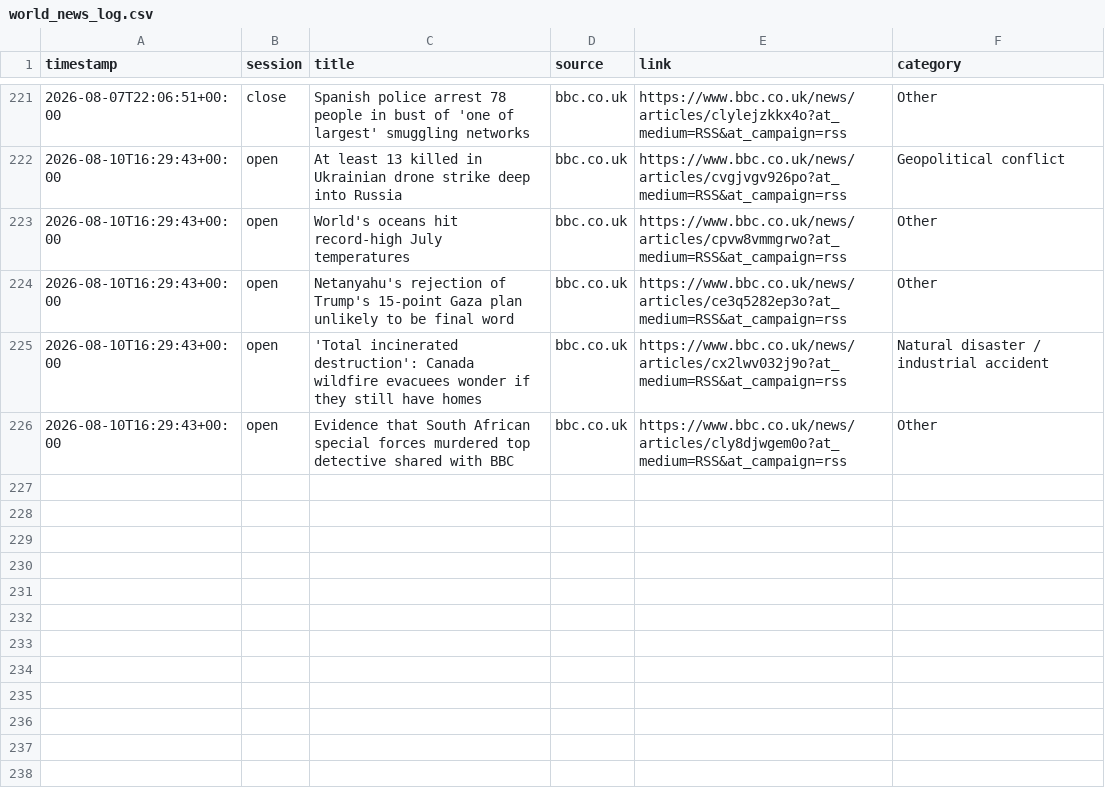
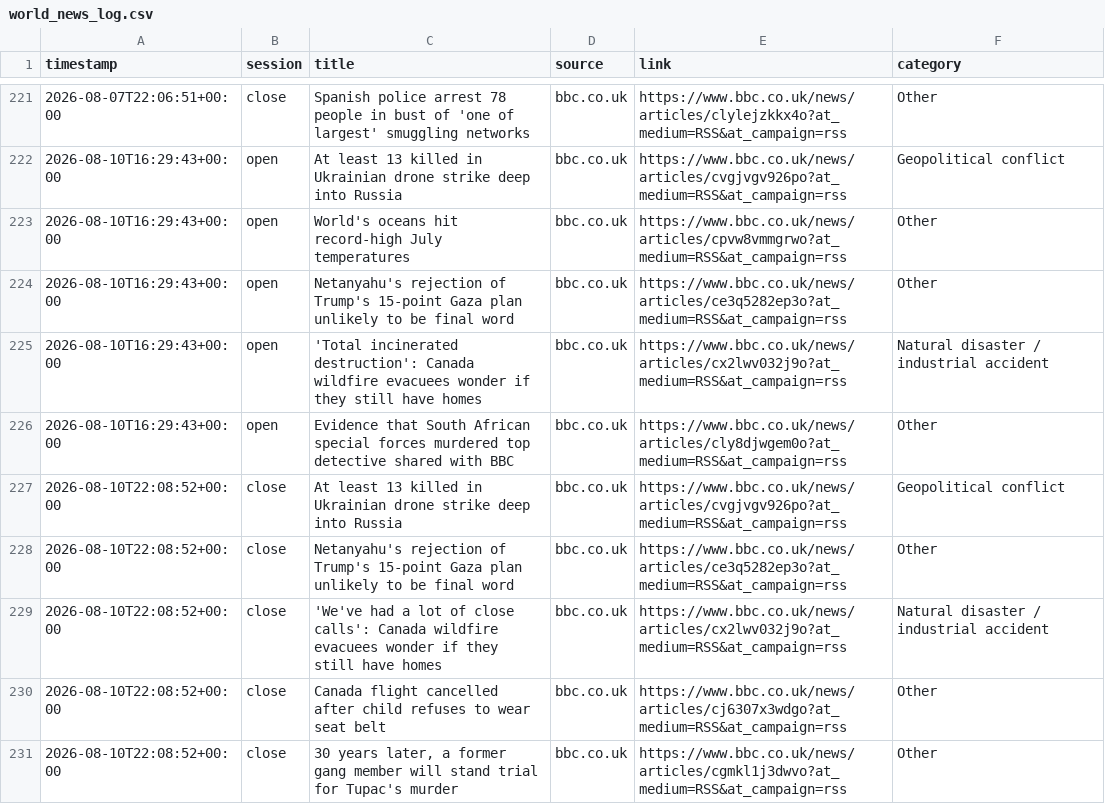
Before and after one commit to ericustayev-dot/Thecolorgreen, a CSV file: world_news_log.csv, drawn as a sheet; only a part is shown, gaps mark what is left out; the diff names each change by its address in the sheet, - before the commit and + after, or states it on an @@ line.

```diff
--- a/world_news_log.csv
+++ b/world_news_log.csv
+row 227: 2026-08-10T22:08:52+00:00 | close | At least 13 killed in Ukrainian drone strike deep into Russia | bbc.co.uk | https://www.bbc.co.uk/news/articles/cvgjvgv926po?at_medium=RSS&at_campaign=rss | Geopolitical conflict
+row 228: 2026-08-10T22:08:52+00:00 | close | Netanyahu's rejection of Trump's 15-point Gaza plan unlikely to be final word | bbc.co.uk | https://www.bbc.co.uk/news/articles/ce3q5282ep3o?at_medium=RSS&at_campaign=rss | Other
+row 229: 2026-08-10T22:08:52+00:00 | close | 'We've had a lot of close calls': Canada wildfire evacuees wonder if they still have homes | bbc.co.uk | https://www.bbc.co.uk/news/articles/cx2lwv032j9o?at_medium=RSS&at_campaign=rss | Natural disaster / industrial accident
+row 230: 2026-08-10T22:08:52+00:00 | close | Canada flight cancelled after child refuses to wear seat belt | bbc.co.uk | https://www.bbc.co.uk/news/articles/cj6307x3wdgo?at_medium=RSS&at_campaign=rss | Other
+row 231: 2026-08-10T22:08:52+00:00 | close | 30 years later, a former gang member will stand trial for Tupac's murder | bbc.co.uk | https://www.bbc.co.uk/news/articles/cgmkl1j3dwvo?at_medium=RSS&at_campaign=rss | Other
```
Also changed, not shown: commodities_history.csv, history.csv.
